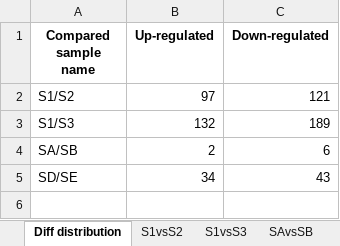
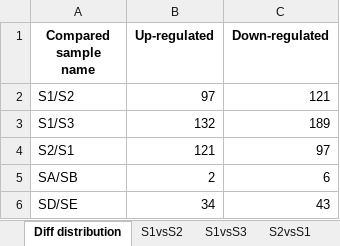
Before and after one commit to Todzhu/proteinQuant, an Excel workbook: fold_1.2 differentially_expressed_protein.xlsx, sheet Diff distribution, drawn as a sheet; values as stored, in another font and other column widths than the file's, no borders; the diff names each change by its address in the sheet, - before the commit and + after, or states it on an @@ line.

```diff
--- a/fold_1.2 differentially_expressed_protein.xlsx (sheet Diff distribution)
+++ b/fold_1.2 differentially_expressed_protein.xlsx (sheet Diff distribution)
+sheet tab: S2vsS1
+row 4: S2/S1 | 121 | 97
```
Also changed, not shown: sheet S1vsS3, sheet S1vsS2, sheet SDvsSE, sheet SAvsSB, fold_1.3 differentially_expressed_protein.xlsx, fold_1.5 differentially_expressed_protein.xlsx, 6 other files.
